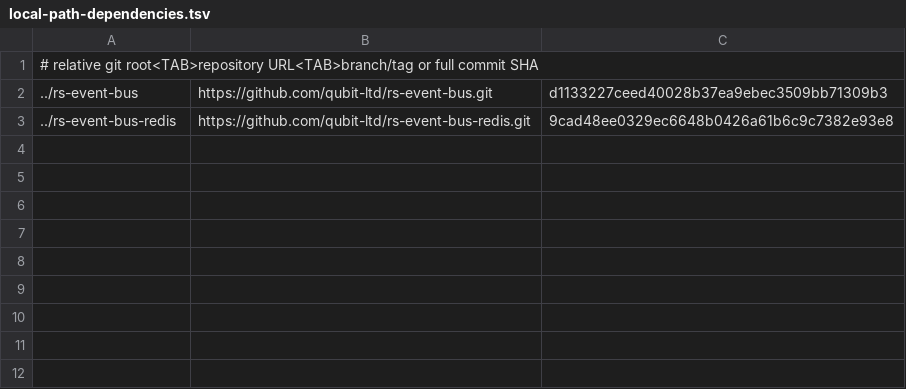
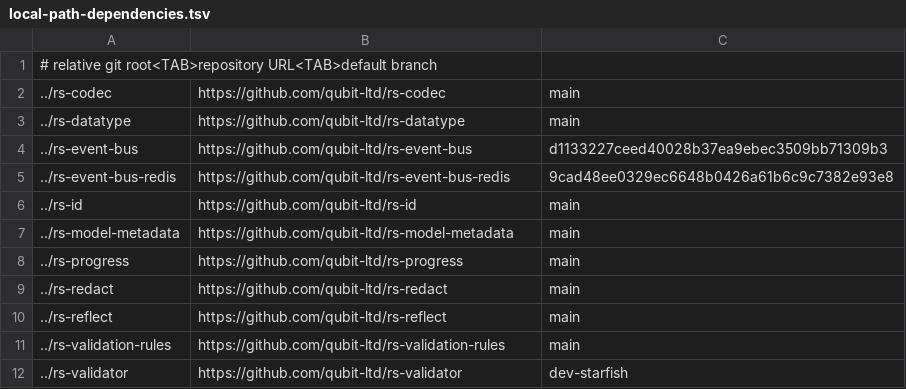
Before and after one commit to qubit-ltd/rs-task, a TSV file: .infra/ci/local-path-dependencies.tsv, drawn as a sheet.

Commit message:
chore(infra): reorganize project automation files
- Move infrastructure tool configuration into domain-specific directories and update CI entry points
- Replace root automation scripts with thin wrappers and relocate shared scripts
- Update ignore rules and local dependency configuration for the reorganized infrastructure
- Remove superseded infrastructure files and add the replacement tool manifests and helpers

```diff
--- a/.infra/ci/local-path-dependencies.tsv
+++ b/.infra/ci/local-path-dependencies.tsv
@@ -1,3 +1,12 @@
-# relative git root<TAB>repository URL<TAB>branch/tag or full commit SHA
-../rs-event-bus	https://github.com/qubit-ltd/rs-event-bus.git	d1133227ceed40028b37ea9ebec3509bb71309b3
-../rs-event-bus-redis	https://github.com/qubit-ltd/rs-event-bus-redis.git	9cad48ee0329ec6648b0426a61b6c9c7382e93e8
+# relative git root<TAB>repository URL<TAB>default branch
+../rs-codec	https://github.com/qubit-ltd/rs-codec	main
+../rs-datatype	https://github.com/qubit-ltd/rs-datatype	main
+../rs-event-bus	https://github.com/qubit-ltd/rs-event-bus	d1133227ceed40028b37ea9ebec3509bb71309b3
+../rs-event-bus-redis	https://github.com/qubit-ltd/rs-event-bus-redis	9cad48ee0329ec6648b0426a61b6c9c7382e93e8
+../rs-id	https://github.com/qubit-ltd/rs-id	main
+../rs-model-metadata	https://github.com/qubit-ltd/rs-model-metadata	main
+../rs-progress	https://github.com/qubit-ltd/rs-progress	main
+../rs-redact	https://github.com/qubit-ltd/rs-redact	main
+../rs-reflect	https://github.com/qubit-ltd/rs-reflect	main
+../rs-validation-rules	https://github.com/qubit-ltd/rs-validation-rules	main
+../rs-validator	https://github.com/qubit-ltd/rs-validator	dev-starfish
```
Also changed, not shown: 37 other files.
